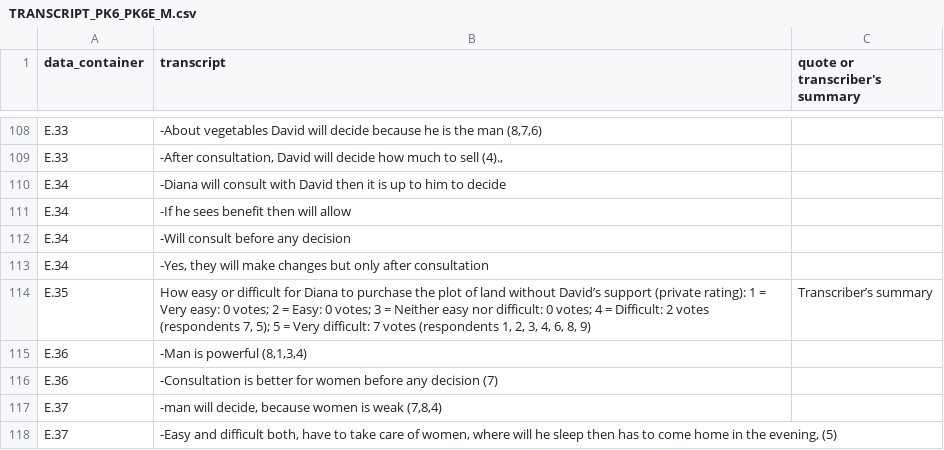
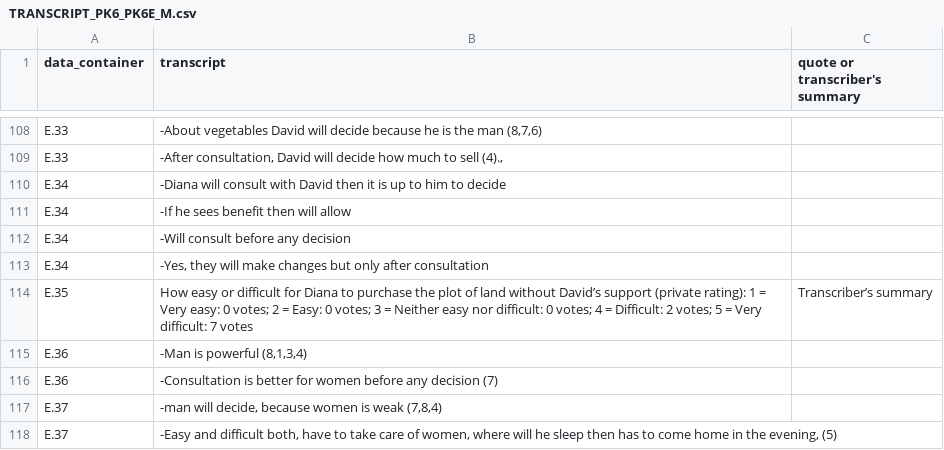
Before and after one commit to ElsLecoutere/Gendered-Dreams-and-Realities-GENNOVATE-ML, a CSV file: remaining communities/TRANSCRIPT_PK6_PK6E_M.csv, drawn as a sheet; only a part is shown, gaps mark what is left out.

```diff
--- a/remaining communities/TRANSCRIPT_PK6_PK6E_M.csv
+++ b/remaining communities/TRANSCRIPT_PK6_PK6E_M.csv
@@ -144,3 +144,3 @@ E.34,-Will consult before any decision,
 E.34,"-Yes, they will make changes but only after consultation",
-E.35,"How easy or difficult for Diana to purchase the plot of land without David’s support (private rating): 1 = Very easy: 0 votes; 2 = Easy: 0 votes; 3 = Neither easy nor difficult: 0 votes; 4 = Difficult: 2 votes (respondents 7, 5); 5 = Very difficult: 7 votes (respondents 1, 2, 3, 4, 6, 8, 9)",Transcriber’s summary
+E.35,How easy or difficult for Diana to purchase the plot of land without David’s support (private rating): 1 = Very easy: 0 votes; 2 = Easy: 0 votes; 3 = Neither easy nor difficult: 0 votes; 4 = Difficult: 2 votes; 5 = Very difficult: 7 votes,Transcriber’s summary
 E.36,"-Man is powerful (8,1,3,4)",
```
Also changed, not shown: indicator_context_rev.csv, template_ET1_ET1E_F.csv, 3 other files.
